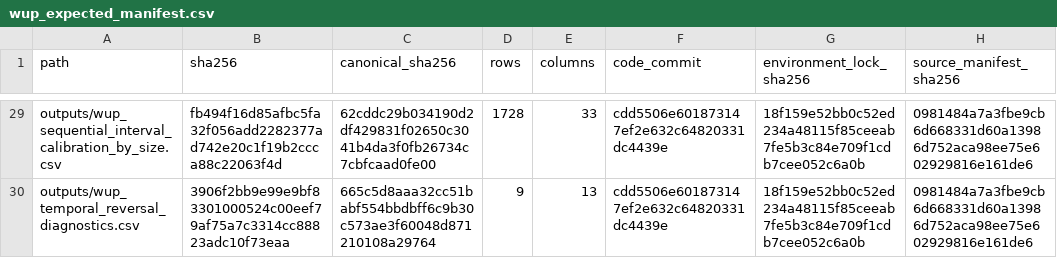
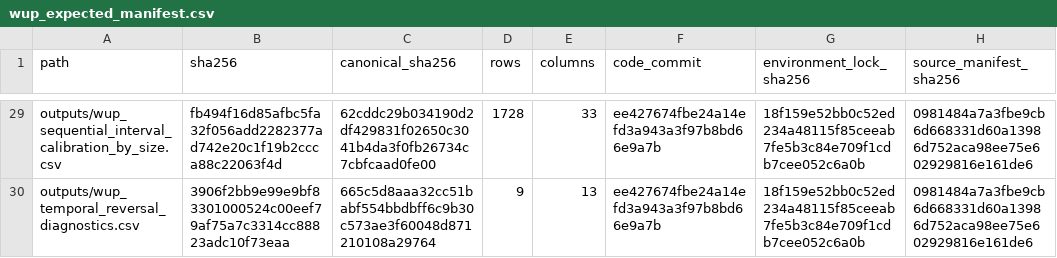
Before and after one commit to danielastone/Global-Urban-Growth-Lab, a CSV file: results/wup_expected_manifest.csv, drawn as a sheet; only a part is shown, gaps mark what is left out; the diff covers the shown part only; the diff names each change by its address in the sheet, - before the commit and + after, or states it on an @@ line.

```diff
--- a/results/wup_expected_manifest.csv
+++ b/results/wup_expected_manifest.csv
-F29:F30 (code_commit): cdd5506e601873147ef2e632c64820331dc4439e
+F29:F30 (code_commit): ee427674fbe24a14efd3a943a3f97b8bd66e9a7b
```
Also changed, not shown: 39 edited cells elsewhere in this file.
